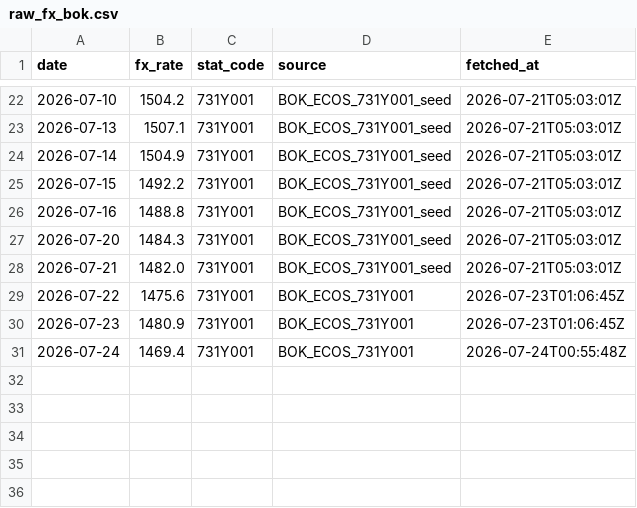
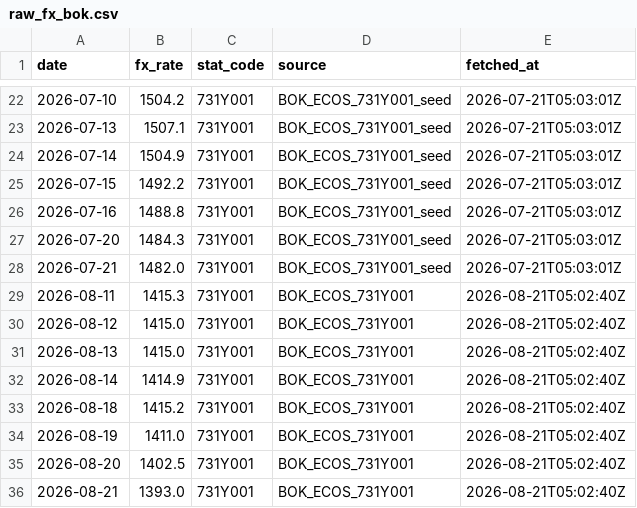
Before and after one commit to lehoon-mirae/apex-spacex-dashboard, a CSV file: data/raw_fx_bok.csv, drawn as a sheet; only a part is shown, gaps mark what is left out.

```diff
--- a/data/raw_fx_bok.csv
+++ b/data/raw_fx_bok.csv
@@ -28,4 +28,9 @@
 2026-07-21,1482.0,731Y001,BOK_ECOS_731Y001_seed,2026-07-21T05:03:01Z
-2026-07-22,1475.6,731Y001,BOK_ECOS_731Y001,2026-07-23T01:06:45Z
-2026-07-23,1480.9,731Y001,BOK_ECOS_731Y001,2026-07-23T01:06:45Z
-2026-07-24,1469.4,731Y001,BOK_ECOS_731Y001,2026-07-24T00:55:48Z
+2026-08-11,1415.3,731Y001,BOK_ECOS_731Y001,2026-08-21T05:02:40Z
+2026-08-12,1415.0,731Y001,BOK_ECOS_731Y001,2026-08-21T05:02:40Z
+2026-08-13,1415.0,731Y001,BOK_ECOS_731Y001,2026-08-21T05:02:40Z
+2026-08-14,1414.9,731Y001,BOK_ECOS_731Y001,2026-08-21T05:02:40Z
+2026-08-18,1415.2,731Y001,BOK_ECOS_731Y001,2026-08-21T05:02:40Z
+2026-08-19,1411.0,731Y001,BOK_ECOS_731Y001,2026-08-21T05:02:40Z
+2026-08-20,1402.5,731Y001,BOK_ECOS_731Y001,2026-08-21T05:02:40Z
+2026-08-21,1393.0,731Y001,BOK_ECOS_731Y001,2026-08-21T05:02:40Z
```
Also changed, not shown: data/daily_log.csv, data/raw_spcx_price.csv, 15 other files.
